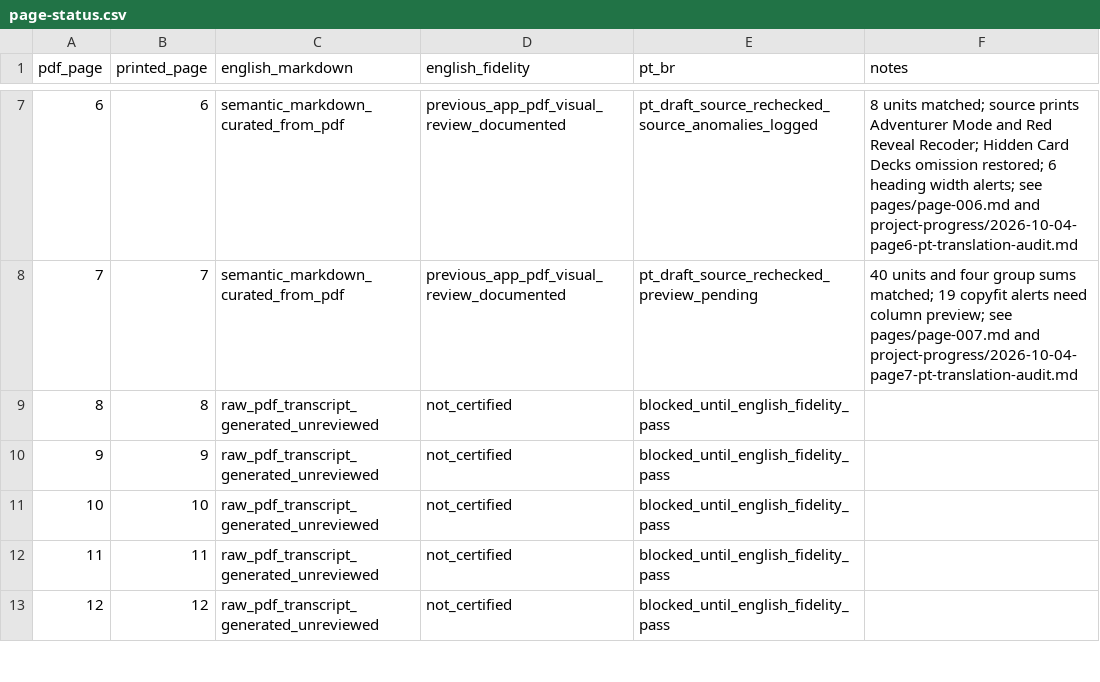
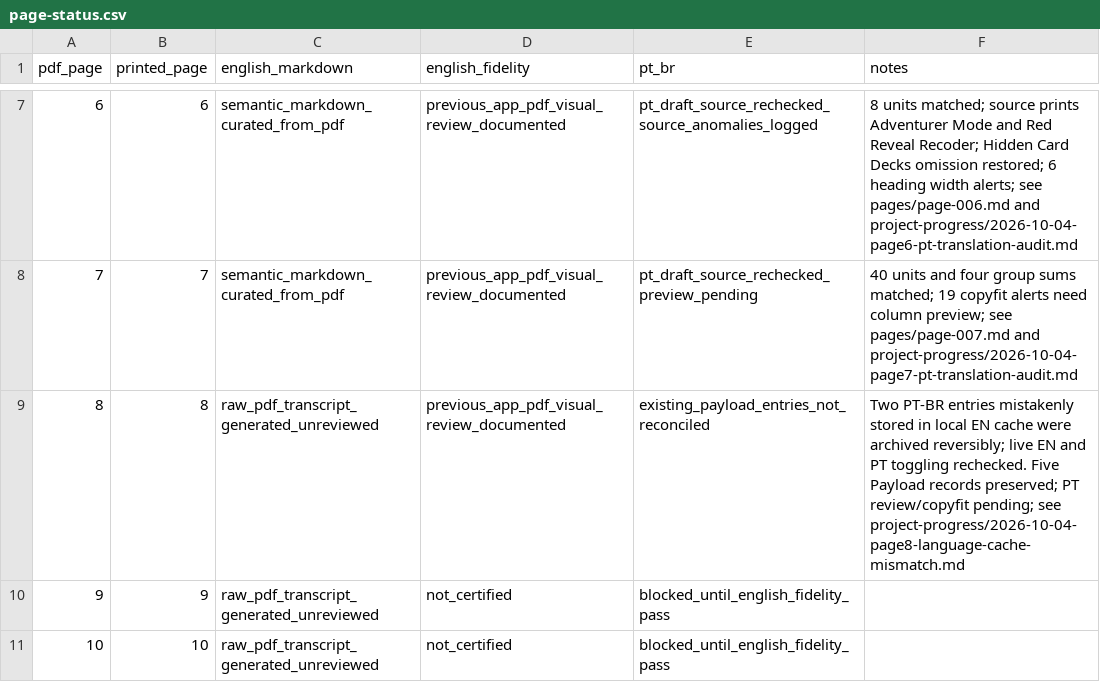
Before and after one commit to devbrunoflorian/middara, a CSV file: docs/translations/page-status.csv, drawn as a sheet; only a part is shown, gaps mark what is left out; the shorter side is filled out with more unchanged rows.

Commit message:
fix(page8): quarantine PT copy from English browser cache

```diff
--- a/docs/translations/page-status.csv
+++ b/docs/translations/page-status.csv
@@ -8,3 +8,3 @@ pdf_page,printed_page,english_markdown,english_fidelity,pt_br,notes
 7,7,semantic_markdown_curated_from_pdf,previous_app_pdf_visual_review_documented,pt_draft_source_rechecked_preview_pending,"40 units and four group sums matched; 19 copyfit alerts need column preview; see pages/page-007.md and project-progress/2026-10-04-page7-pt-translation-audit.md"
-8,8,raw_pdf_transcript_generated_unreviewed,not_certified,blocked_until_english_fidelity_pass,
+8,8,raw_pdf_transcript_generated_unreviewed,previous_app_pdf_visual_review_documented,existing_payload_entries_not_reconciled,"Two PT-BR entries mistakenly stored in local EN cache were archived reversibly; live EN and PT toggling rechecked. Five Payload records preserved; PT review/copyfit pending; see project-progress/2026-10-04-page8-language-cache-mismatch.md"
 9,9,raw_pdf_transcript_generated_unreviewed,not_certified,blocked_until_english_fidelity_pass,
```
Also changed, not shown: 1 other file.
